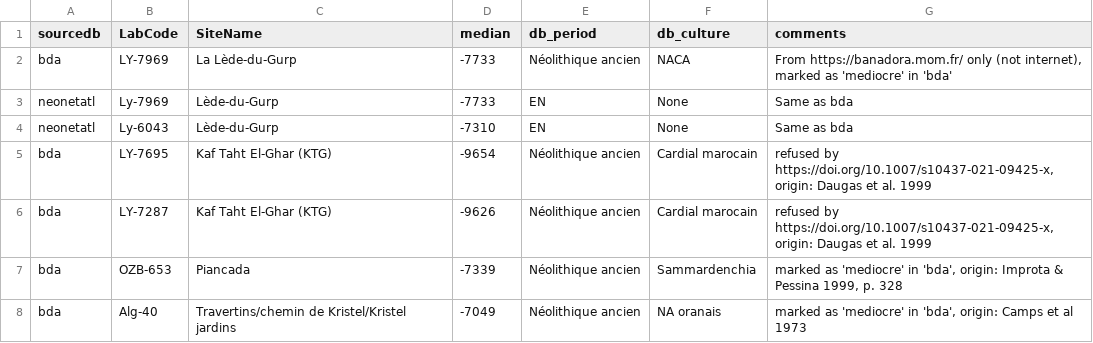
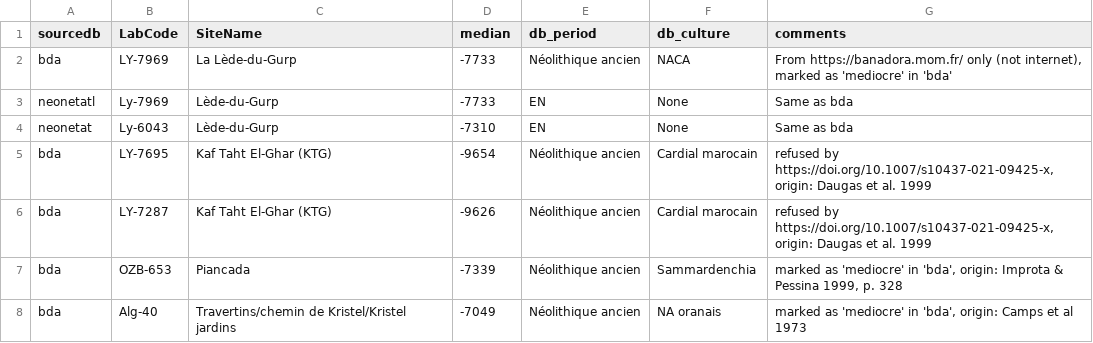
Before and after one commit to zoometh/neonet, a TSV file: inst/extdata/c14_aberrant_dates.tsv, drawn as a sheet; only a part is shown.

```diff
--- a/inst/extdata/c14_aberrant_dates.tsv
+++ b/inst/extdata/c14_aberrant_dates.tsv
@@ -3,3 +3,3 @@ bda	LY-7969	La Lède-du-Gurp	-7733	Néolithique ancien	NACA	From https://banador
 neonetatl	Ly-7969	Lède-du-Gurp	-7733	EN	None	Same as bda
-neonetatl	Ly-6043	Lède-du-Gurp	-7310	EN	None	Same as bda
+neonetat	Ly-6043	Lède-du-Gurp	-7310	EN	None	Same as bda
 bda	LY-7695	Kaf Taht El-Ghar (KTG)	-9654	Néolithique ancien	Cardial marocain	refused by https://doi.org/10.1007/s10437-021-09425-x, origin: Daugas et al. 1999
```
Also changed, not shown: 1 other file.
